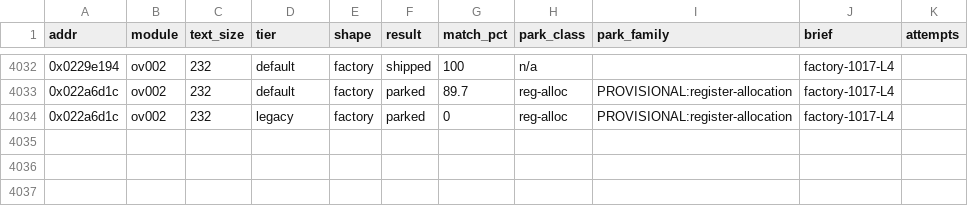
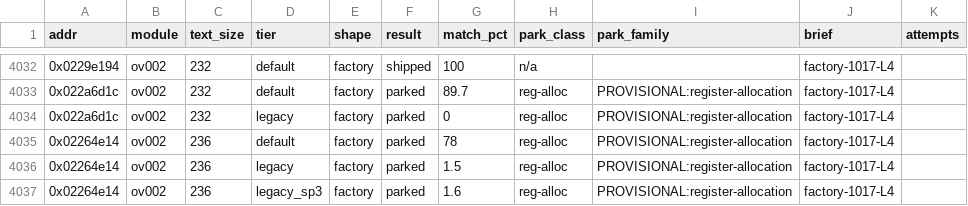
Before and after one commit to cntrl-alt-lenny/gx-spirit-caller, a TSV file: docs/ledger/attempts.tsv, drawn as a sheet; only a part is shown, gaps mark what is left out.

Commit message:
factory L4: park func_ov002_02264e14 (best 78%)

```diff
--- a/docs/ledger/attempts.tsv
+++ b/docs/ledger/attempts.tsv
@@ -4034 +4034,4 @@ addr	module	text_size	tier	shape	result	match_pct	park_class	park_family	brief	a
 0x022a6d1c	ov002	232	legacy	factory	parked	0	reg-alloc	PROVISIONAL:register-allocation	factory-1017-L4	
+0x02264e14	ov002	236	default	factory	parked	78	reg-alloc	PROVISIONAL:register-allocation	factory-1017-L4	
+0x02264e14	ov002	236	legacy	factory	parked	1.5	reg-alloc	PROVISIONAL:register-allocation	factory-1017-L4	
+0x02264e14	ov002	236	legacy_sp3	factory	parked	1.6	reg-alloc	PROVISIONAL:register-allocation	factory-1017-L4	
```
